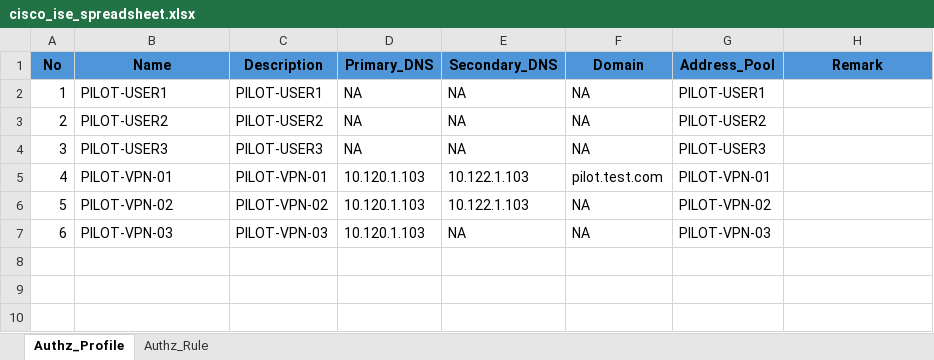
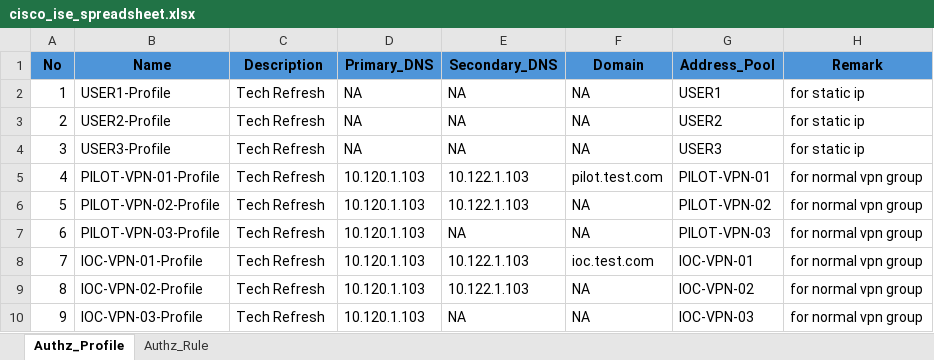
Before and after one commit to myo-myint-zaw/cisco-ise-authz, an Excel workbook: cisco_ise_spreadsheet.xlsx, sheet Authz_Profile, drawn as a sheet; values as stored, in another font and other column widths than the file's, no borders; the diff names each change by its address in the sheet, - before the commit and + after, or states it on an @@ line.

```diff
--- a/cisco_ise_spreadsheet.xlsx (sheet Authz_Profile)
+++ b/cisco_ise_spreadsheet.xlsx (sheet Authz_Profile)
-B2 (Name): PILOT-USER1
+B2 (Name): USER1-Profile
-C2 (Description): PILOT-USER1
+C2 (Description): Tech Refresh
-G2 (Address_Pool): PILOT-USER1
+G2 (Address_Pool): USER1
-H2:H4 (Remark): (empty)
+H2:H4 (Remark): for static ip
-B3 (Name): PILOT-USER2
+B3 (Name): USER2-Profile
-C3 (Description): PILOT-USER2
+C3 (Description): Tech Refresh
-G3 (Address_Pool): PILOT-USER2
+G3 (Address_Pool): USER2
-B4 (Name): PILOT-USER3
+B4 (Name): USER3-Profile
-C4 (Description): PILOT-USER3
+C4 (Description): Tech Refresh
-G4 (Address_Pool): PILOT-USER3
+G4 (Address_Pool): USER3
-B5 (Name): PILOT-VPN-01
+B5 (Name): PILOT-VPN-01-Profile
-C5 (Description): PILOT-VPN-01
+C5 (Description): Tech Refresh
-H5:H7 (Remark): (empty)
+H5:H7 (Remark): for normal vpn group
-B6 (Name): PILOT-VPN-02
+B6 (Name): PILOT-VPN-02-Profile
-C6 (Description): PILOT-VPN-02
+C6 (Description): Tech Refresh
-B7 (Name): PILOT-VPN-03
+B7 (Name): PILOT-VPN-03-Profile
-C7 (Description): PILOT-VPN-03
+C7 (Description): Tech Refresh
+row 8: 7 | IOC-VPN-01-Profile | Tech Refresh | 10.120.1.103 | 10.122.1.103 | ioc.test.com | IOC-VPN-01 | for normal vpn group
+row 9: 8 | IOC-VPN-02-Profile | Tech Refresh | 10.120.1.103 | 10.122.1.103 | NA | IOC-VPN-02 | for normal vpn group
+row 10: 9 | IOC-VPN-03-Profile | Tech Refresh | 10.120.1.103 | NA | NA | IOC-VPN-03 | for normal vpn group
```
Also changed, not shown: sheet Authz_Rule, 6 other files.
